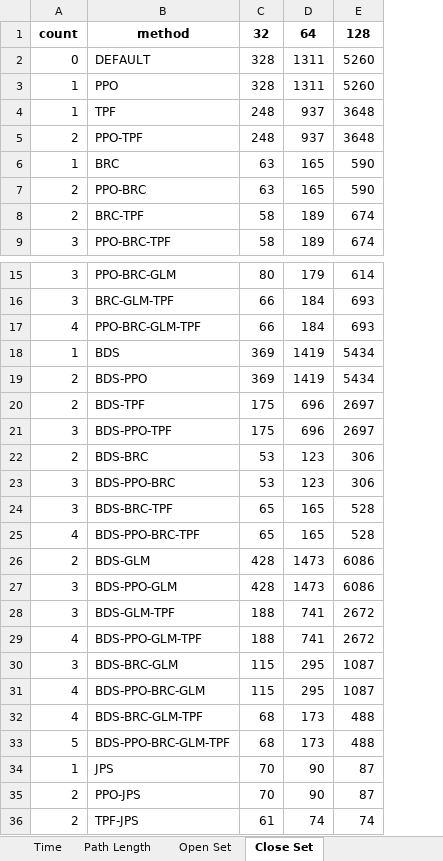
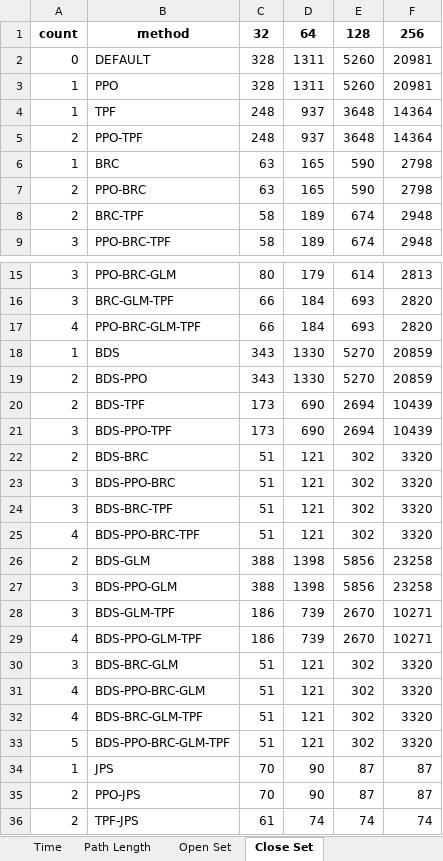
Before and after one commit to TegarSubagdja/Python_TA-Scratch, an Excel workbook: Data/Pengujian/hasil_pengujian_512_Avg10_AllComb.xlsx, sheet Close Set, drawn as a sheet; only a part is shown, gaps mark what is left out; values as stored, in another font and other column widths than the file's, no borders; the diff covers the shown part only; the diff names each change by its address in the sheet, - before the commit and + after, or states it on an @@ line.

```diff
--- a/Data/Pengujian/hasil_pengujian_512_Avg10_AllComb.xlsx (sheet Close Set)
+++ b/Data/Pengujian/hasil_pengujian_512_Avg10_AllComb.xlsx (sheet Close Set)
+column F, rows 1-9: 256 | 20981 | 20981 | 14364 | 14364 | 2798 | 2798 | 2948 | 2948; rows 15-36: 2813 | 2820 | 2820 | 20859 | 20859 | 10439 | 10439 | 3320 | 3320 | 3320 | 3320 | 23258 | 23258 | 10271 | 10271 | 3320 | 3320 | 3320 | 3320 | 87 | 87 | 74
-C18:C19: 369
+C18:C19: 343
-D18:D19: 1419
+D18:D19: 1330
-E18:E19: 5434
+E18:E19: 5270
-C20:C21: 175
+C20:C21: 173
-D20:D21: 696
+D20:D21: 690
-E20:E21: 2697
+E20:E21: 2694
-C22:C23: 53
+C22:C23: 51
-D22:D23: 123
+D22:D23: 121
-E22:E23: 306
+E22:E23: 302
-C24:C25: 65
+C24:C25: 51
-D24:D25: 165
+D24:D25: 121
-E24:E25: 528
+E24:E25: 302
-C26:C27: 428
+C26:C27: 388
-D26:D27: 1473
+D26:D27: 1398
-E26:E27: 6086
+E26:E27: 5856
-C28:C29: 188
+C28:C29: 186
-D28:D29: 741
+D28:D29: 739
-E28:E29: 2672
+E28:E29: 2670
-C30:C31: 115
+C30:C31: 51
-D30:D31: 295
+D30:D31: 121
-E30:E31: 1087
+E30:E31: 302
-C32:C33: 68
+C32:C33: 51
-D32:D33: 173
+D32:D33: 121
-E32:E33: 488
+E32:E33: 302
```
Also changed, not shown: 36 edited cells elsewhere in this sheet, sheet Time, sheet Open Set, sheet Path Length, 8 other files.
